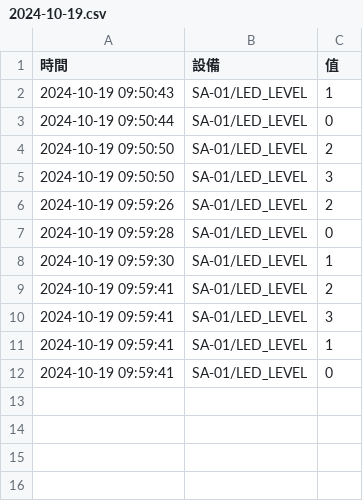
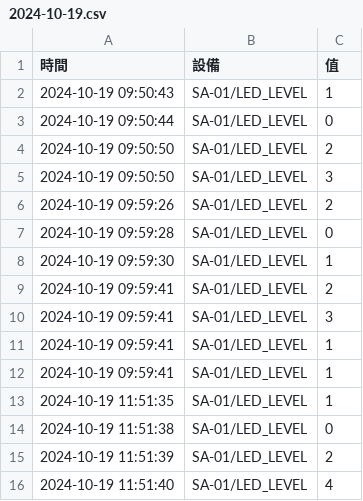
Before and after one commit to roberthsu2003/__2024_08_31_chihlee_pico__, a CSV file: lesson15/computer/data/2024-10-19.csv, drawn as a sheet.

Commit message:
lesson15_02

```diff
--- a/lesson15/computer/data/2024-10-19.csv
+++ b/lesson15/computer/data/2024-10-19.csv
@@ -11,2 +11,6 @@
 2024-10-19 09:59:41,SA-01/LED_LEVEL,1
-2024-10-19 09:59:41,SA-01/LED_LEVEL,0
+2024-10-19 09:59:41,SA-01/LED_LEVEL,1
+2024-10-19 11:51:35,SA-01/LED_LEVEL,1
+2024-10-19 11:51:38,SA-01/LED_LEVEL,0
+2024-10-19 11:51:39,SA-01/LED_LEVEL,2
+2024-10-19 11:51:40,SA-01/LED_LEVEL,4
```
Also changed, not shown: 1 other file.
